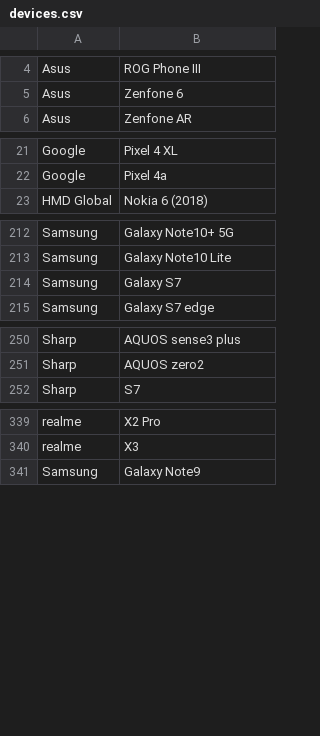
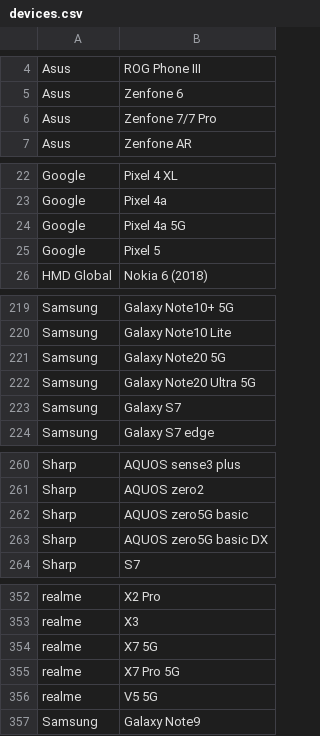
Before and after one commit to androidtrackers/arcore-devices, a CSV file: devices.csv, drawn as a sheet; only a part is shown, gaps mark what is left out; the diff covers the shown part only; the diff names each change by its address in the sheet, - before the commit and + after, or states it on an @@ line.

```diff
--- a/devices.csv
+++ b/devices.csv
+row 6: Asus | Zenfone 7/7 Pro
+row 24: Google | Pixel 4a 5G
+row 25: Google | Pixel 5
+row 221: Samsung | Galaxy Note20 5G
+row 222: Samsung | Galaxy Note20 Ultra 5G
+row 262: Sharp | AQUOS zero5G basic
+row 263: Sharp | AQUOS zero5G basic DX
+row 354: realme | X7 5G
+row 355: realme | X7 Pro 5G
+row 356: realme | V5 5G
```
Also changed, not shown: 6 added rows and 1 moved row elsewhere in this file, 1 other file.
